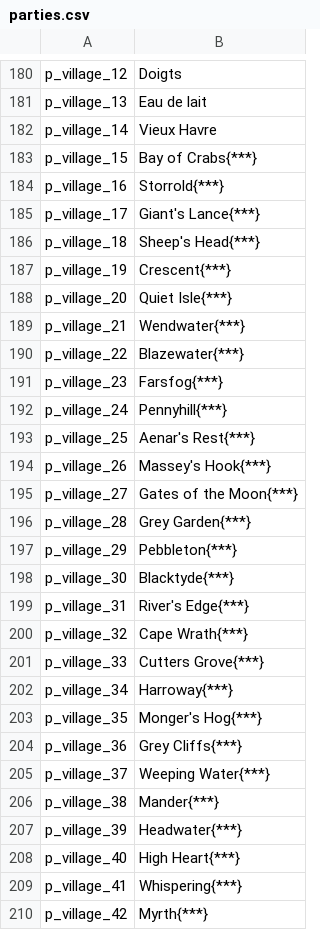
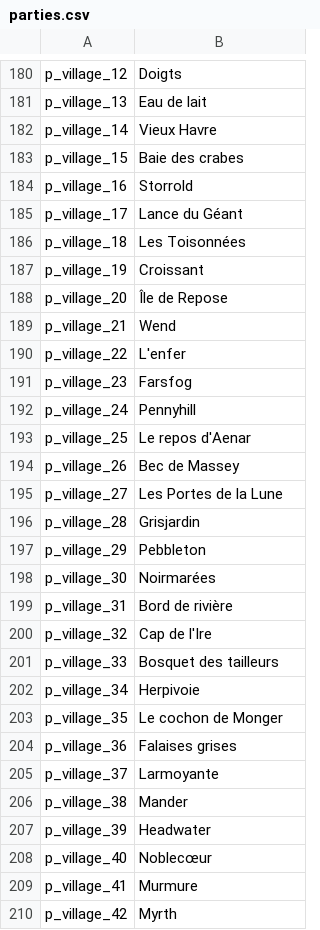
Before and after one commit to Maxgoods62/A-World-of-Ice-and-Fire-Traduction-FR-Mount-and-Blade-Warband, a CSV file: fr/parties.csv, drawn as a sheet; only a part is shown, gaps mark what is left out; the diff covers the shown part only.

```diff
--- a/fr/parties.csv
+++ b/fr/parties.csv
@@ -182,29 +182,29 @@ p_village_13|Eau de lait
 p_village_14|Vieux Havre
-p_village_15|Bay of Crabs{***}
-p_village_16|Storrold{***}
-p_village_17|Giant's Lance{***}
-p_village_18|Sheep's Head{***}
-p_village_19|Crescent{***}
-p_village_20|Quiet Isle{***}
-p_village_21|Wendwater{***}
-p_village_22|Blazewater{***}
-p_village_23|Farsfog{***}
-p_village_24|Pennyhill{***}
-p_village_25|Aenar's Rest{***}
-p_village_26|Massey's Hook{***}
-p_village_27|Gates of the Moon{***}
-p_village_28|Grey Garden{***}
-p_village_29|Pebbleton{***}
-p_village_30|Blacktyde{***}
-p_village_31|River's Edge{***}
-p_village_32|Cape Wrath{***}
-p_village_33|Cutters Grove{***}
-p_village_34|Harroway{***}
-p_village_35|Monger's Hog{***}
-p_village_36|Grey Cliffs{***}
-p_village_37|Weeping Water{***}
-p_village_38|Mander{***}
-p_village_39|Headwater{***}
-p_village_40|High Heart{***}
-p_village_41|Whispering{***}
-p_village_42|Myrth{***}
+p_village_15|Baie des crabes
+p_village_16|Storrold
+p_village_17|Lance du Géant
+p_village_18|Les Toisonnées
+p_village_19|Croissant
+p_village_20|Île de Repose
+p_village_21|Wend
+p_village_22|L'enfer
+p_village_23|Farsfog
+p_village_24|Pennyhill
+p_village_25|Le repos d'Aenar
+p_village_26|Bec de Massey
+p_village_27|Les Portes de la Lune
+p_village_28|Grisjardin
+p_village_29|Pebbleton
+p_village_30|Noirmarées
+p_village_31|Bord de rivière
+p_village_32|Cap de l'Ire
+p_village_33|Bosquet des tailleurs
+p_village_34|Herpivoie
+p_village_35|Le cochon de Monger
+p_village_36|Falaises grises
+p_village_37|Larmoyante
+p_village_38|Mander
+p_village_39|Headwater
+p_village_40|Noblecœur
+p_village_41|Murmure
+p_village_42|Myrth
```
Also changed, not shown: 1 added row, 1 removed row and 98 edited cells elsewhere in this file, fr/info_pages.csv.
